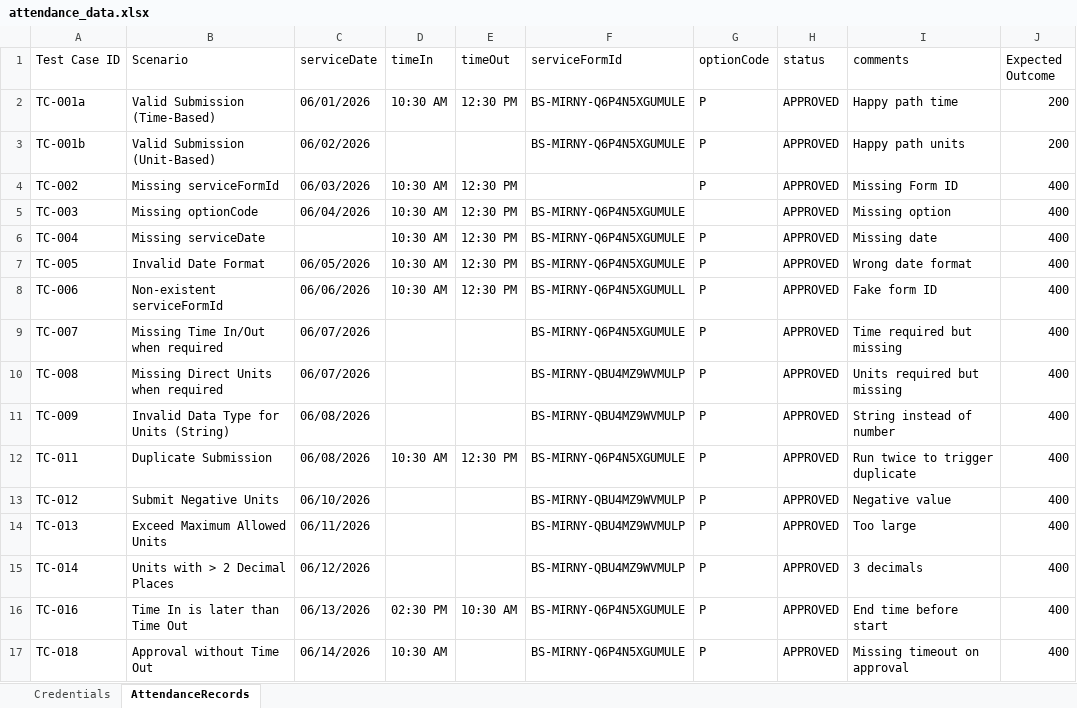
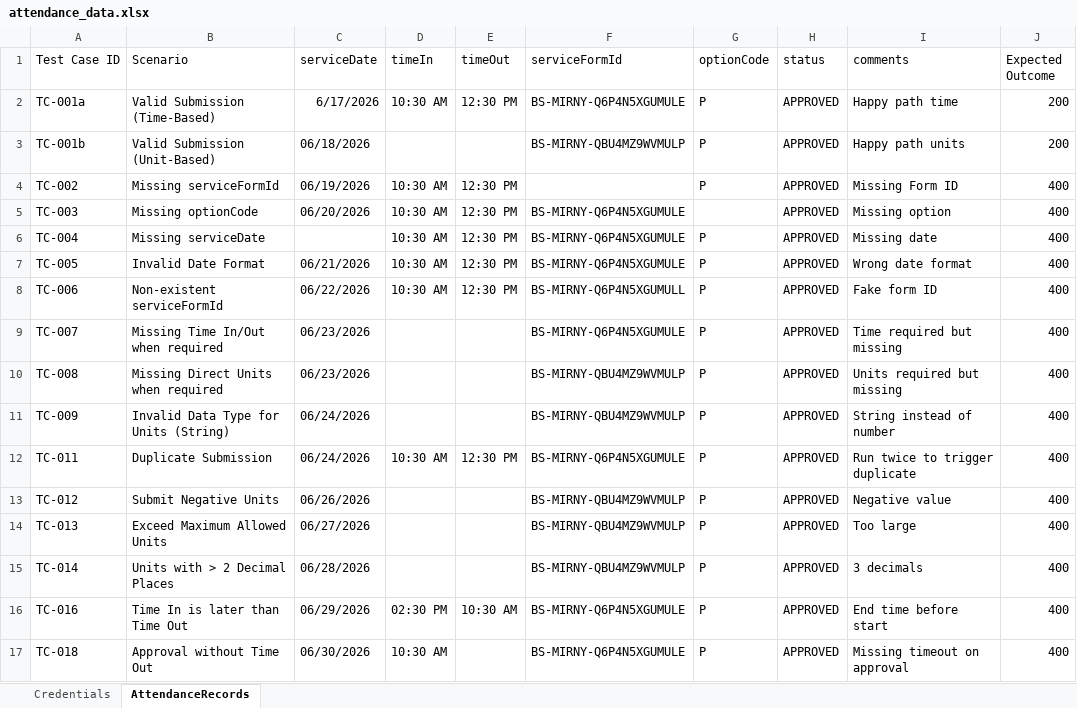
Before and after one commit to mirzathe1/Att_Api_automation, an Excel workbook: attendance_data.xlsx, sheet AttendanceRecords, drawn as a sheet; only a part is shown; values as stored, in another font and other column widths than the file's, no borders; the diff names each change by its address in the sheet, - before the commit and + after, or states it on an @@ line.

Commit message:
feat: Update API test script to handle 422 status codes for negative validations

```diff
--- a/attendance_data.xlsx (sheet AttendanceRecords)
+++ b/attendance_data.xlsx (sheet AttendanceRecords)
-C2 (serviceDate): 06/01/2026
+C2 (serviceDate): 6/17/2026
-C3 (serviceDate): 06/02/2026
+C3 (serviceDate): 06/18/2026
-F3 (serviceFormId): BS-MIRNY-Q6P4N5XGUMULE
+F3 (serviceFormId): BS-MIRNY-QBU4MZ9WVMULP
-C4 (serviceDate): 06/03/2026
+C4 (serviceDate): 06/19/2026
-C5 (serviceDate): 06/04/2026
+C5 (serviceDate): 06/20/2026
-C7 (serviceDate): 06/05/2026
+C7 (serviceDate): 06/21/2026
-C8 (serviceDate): 06/06/2026
+C8 (serviceDate): 06/22/2026
-C9:C10 (serviceDate): 06/07/2026
+C9:C10 (serviceDate): 06/23/2026
-C11:C12 (serviceDate): 06/08/2026
+C11:C12 (serviceDate): 06/24/2026
-C13 (serviceDate): 06/10/2026
+C13 (serviceDate): 06/26/2026
-C14 (serviceDate): 06/11/2026
+C14 (serviceDate): 06/27/2026
-C15 (serviceDate): 06/12/2026
+C15 (serviceDate): 06/28/2026
-C16 (serviceDate): 06/13/2026
+C16 (serviceDate): 06/29/2026
-C17 (serviceDate): 06/14/2026
+C17 (serviceDate): 06/30/2026
```
Also changed, not shown: 3 other files.
